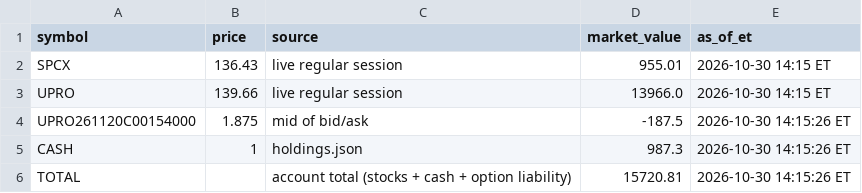
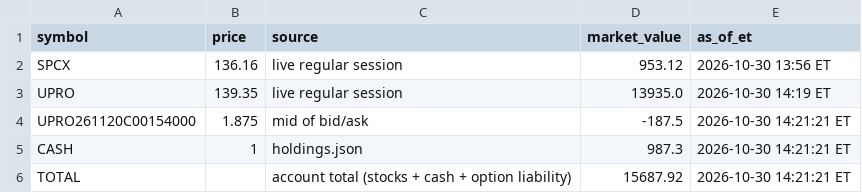
Before and after one commit to AT4Engineer/pq-22e56fd9, a CSV file: data/current.csv, drawn as a sheet.

```diff
--- a/data/current.csv
+++ b/data/current.csv
@@ -1,6 +1,6 @@
 symbol,price,source,market_value,as_of_et
-SPCX,136.43,live regular session,955.01,2026-10-30 14:15 ET
-UPRO,139.66,live regular session,13966.0,2026-10-30 14:15 ET
-UPRO261120C00154000,1.875,mid of bid/ask,-187.5,2026-10-30 14:15:26 ET
-CASH,1,holdings.json,987.3,2026-10-30 14:15:26 ET
-TOTAL,,account total (stocks + cash + option liability),15720.81,2026-10-30 14:15:26 ET
+SPCX,136.16,live regular session,953.12,2026-10-30 13:56 ET
+UPRO,139.35,live regular session,13935.0,2026-10-30 14:19 ET
+UPRO261120C00154000,1.875,mid of bid/ask,-187.5,2026-10-30 14:21:21 ET
+CASH,1,holdings.json,987.3,2026-10-30 14:21:21 ET
+TOTAL,,account total (stocks + cash + option liability),15687.92,2026-10-30 14:21:21 ET
```
Also changed, not shown: data/history.csv, data/intraday.csv, 16 other files.
